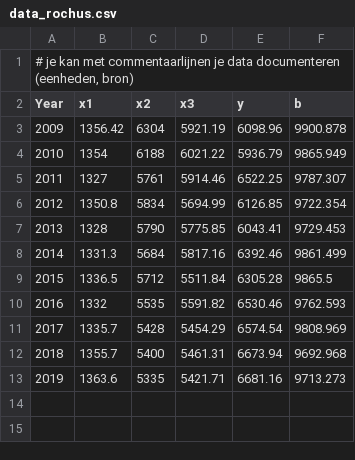
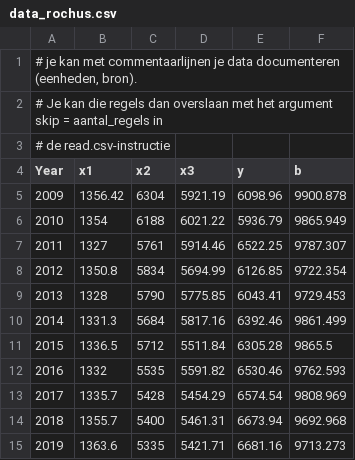
Before and after one commit to luc-hens/luc-hens.github.io, a CSV file: data_rochus.csv, drawn as a sheet; addresses are those after the commit; the diff names each change by its address in the sheet, - before the commit and + after, or states it on an @@ line.

Commit message:
Add files via upload

```diff
--- a/data_rochus.csv
+++ b/data_rochus.csv
+row 1: # je kan met commentaarlijnen je data documenteren (eenheden, bron).
+row 2: # Je kan die regels dan overslaan met het argument skip = aantal_regels in
@@ column A (Year) renumbered in row 3 @@
```
